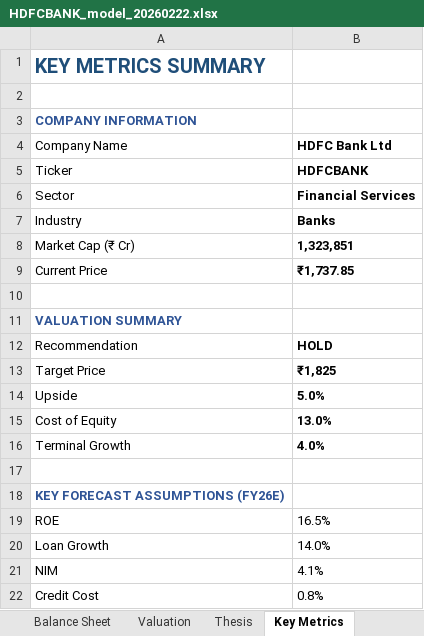
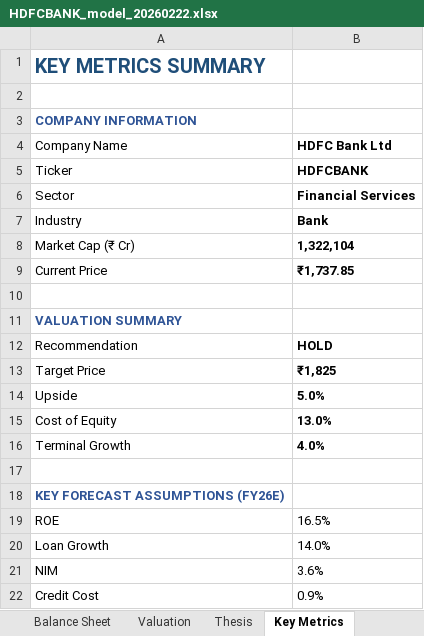
Before and after one commit to dhvitm/mosaic, an Excel workbook: generated_models/HDFCBANK_model_20260222.xlsx, sheet Key Metrics, drawn as a sheet; values as stored, in another font and other column widths than the file's, no borders; the diff names each change by its address in the sheet, - before the commit and + after, or states it on an @@ line.

```diff
--- a/generated_models/HDFCBANK_model_20260222.xlsx (sheet Key Metrics)
+++ b/generated_models/HDFCBANK_model_20260222.xlsx (sheet Key Metrics)
-B7 (HDFC Bank Ltd): Banks
+B7 (HDFC Bank Ltd): Bank
-B8 (HDFC Bank Ltd): 1,323,851
+B8 (HDFC Bank Ltd): 1,322,104
-B21 (HDFC Bank Ltd): 4.1%
+B21 (HDFC Bank Ltd): 3.6%
-B22 (HDFC Bank Ltd): 0.8%
+B22 (HDFC Bank Ltd): 0.9%
```
Also changed, not shown: sheet Assumptions, sheet Cover, sheet Valuation, sheet Thesis, 7 other files.
